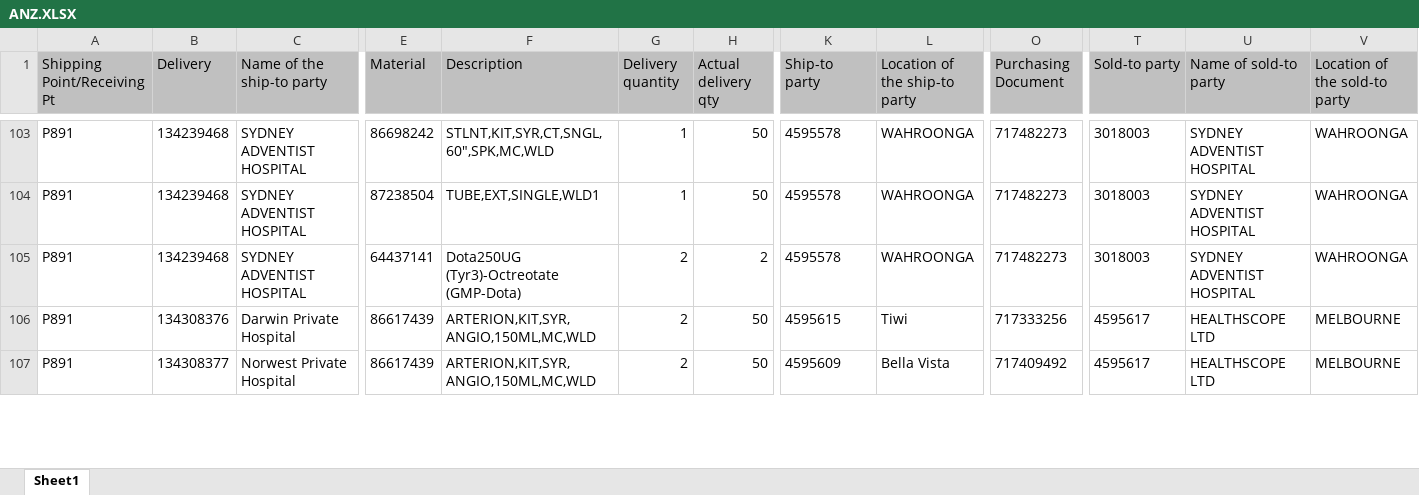
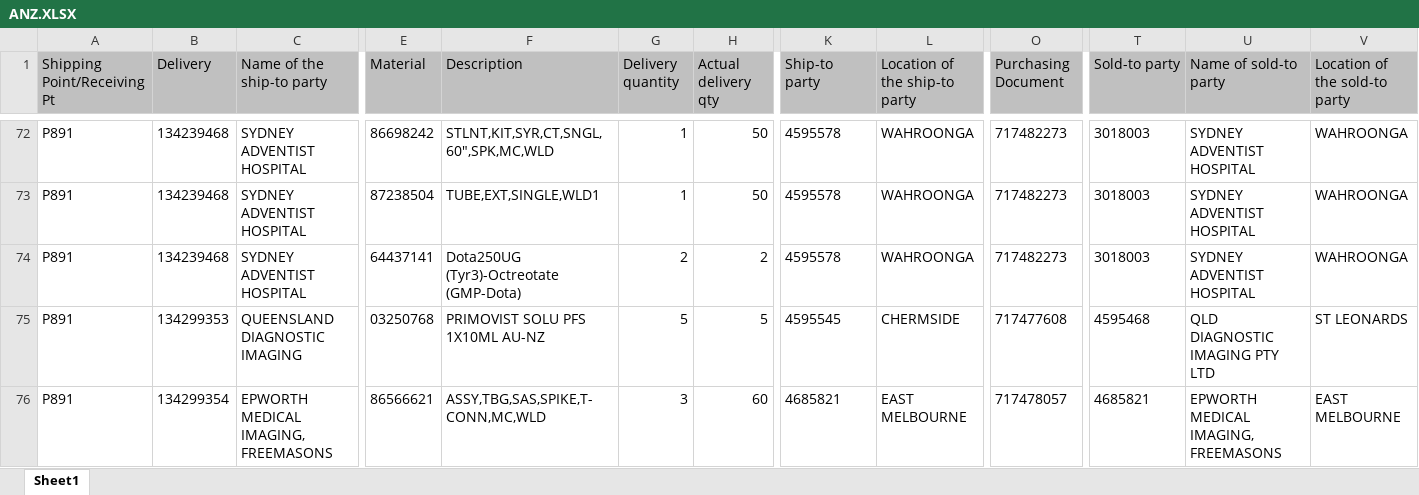
Before and after one commit to janphoenix/anz, an Excel workbook: ANZ.XLSX, sheet Sheet1, drawn as a sheet; only a part is shown, gaps mark what is left out; values as stored, in another font and other column widths than the file's, no borders; addresses are those after the commit; the diff covers the shown part only; the diff names each change by its address in the sheet, - before the commit and + after, or states it on an @@ line.

```diff
--- a/ANZ.XLSX (sheet Sheet1)
+++ b/ANZ.XLSX (sheet Sheet1)
-B75 (Delivery): 134308376
+B75 (Delivery): 134299353
-C75 (Name of the ship-to party): Darwin Private Hospital
+C75 (Name of the ship-to party): QUEENSLAND DIAGNOSTIC IMAGING
-E75 (Material): 86617439
+E75 (Material): 03250768
-F75 (Description): ARTERION,KIT,SYR,ANGIO,150ML,MC,WLD
+F75 (Description): PRIMOVIST SOLU PFS 1X10ML AU-NZ
-G75 (Delivery quantity): 2
+G75 (Delivery quantity): 5
-H75 (Actual delivery qty): 50
+H75 (Actual delivery qty): 5
-K75 (Ship-to party): 4595615
+K75 (Ship-to party): 4595545
-L75 (Location of the ship-to party): Tiwi
+L75 (Location of the ship-to party): CHERMSIDE
-O75 (Purchasing Document): 717333256
+O75 (Purchasing Document): 717477608
-T75 (Sold-to party): 4595617
+T75 (Sold-to party): 4595468
-U75 (Name of sold-to party): HEALTHSCOPE LTD
+U75 (Name of sold-to party): QLD DIAGNOSTIC IMAGING PTY LTD
-V75 (Location of the sold-to party): MELBOURNE
+V75 (Location of the sold-to party): ST LEONARDS
-B76 (Delivery): 134308377
+B76 (Delivery): 134299354
-C76 (Name of the ship-to party): Norwest Private Hospital
+C76 (Name of the ship-to party): EPWORTH MEDICAL IMAGING, FREEMASONS
-E76 (Material): 86617439
+E76 (Material): 86566621
-F76 (Description): ARTERION,KIT,SYR,ANGIO,150ML,MC,WLD
+F76 (Description): ASSY,TBG,SAS,SPIKE,T-CONN,MC,WLD
-G76 (Delivery quantity): 2
+G76 (Delivery quantity): 3
-H76 (Actual delivery qty): 50
+H76 (Actual delivery qty): 60
-K76 (Ship-to party): 4595609
+K76 (Ship-to party): 4685821
-L76 (Location of the ship-to party): Bella Vista
+L76 (Location of the ship-to party): EAST MELBOURNE
-O76 (Purchasing Document): 717409492
+O76 (Purchasing Document): 717478057
-T76 (Sold-to party): 4595617
+T76 (Sold-to party): 4685821
-U76 (Name of sold-to party): HEALTHSCOPE LTD
+U76 (Name of sold-to party): EPWORTH MEDICAL IMAGING, FREEMASONS
-V76 (Location of the sold-to party): MELBOURNE
+V76 (Location of the sold-to party): EAST MELBOURNE
```
Also changed, not shown: 3 added rows, 41 removed rows and 196 edited cells elsewhere in this sheet.
